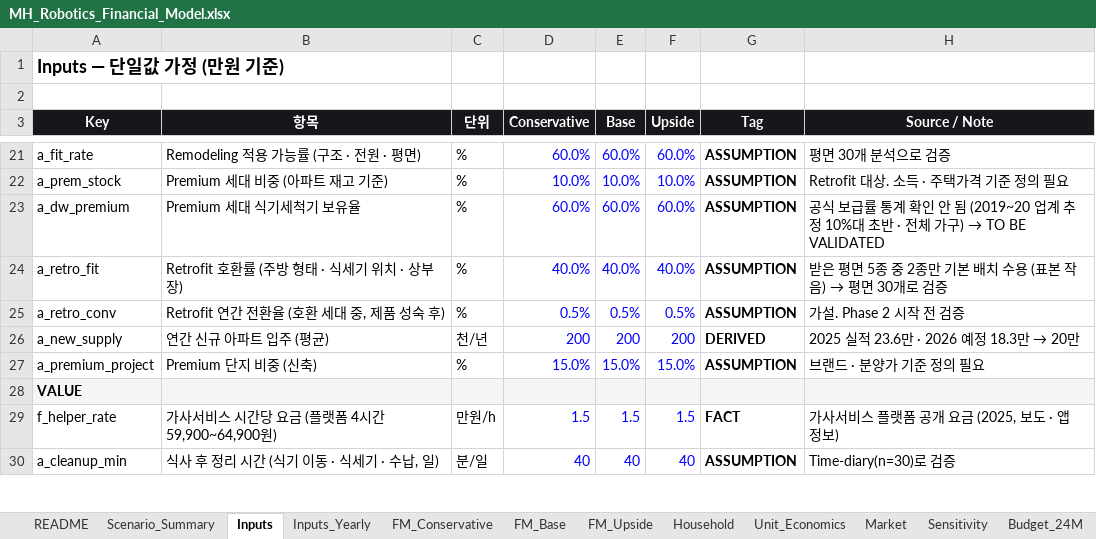
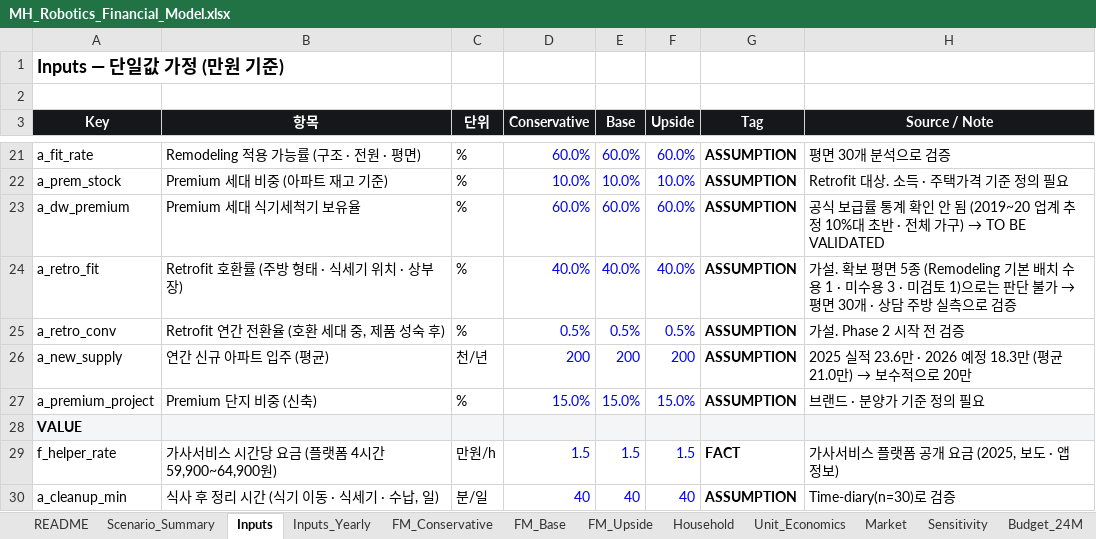
Before and after one commit to kimdonghyun2789-hash/D, an Excel workbook: MH/MH_Robotics_Financial_Model.xlsx, sheet Inputs, drawn as a sheet; only a part is shown, gaps mark what is left out; values as stored, in another font and other column widths than the file's, no borders; the diff names each change by its address in the sheet, - before the commit and + after, or states it on an @@ line.

```diff
--- a/MH/MH_Robotics_Financial_Model.xlsx (sheet Inputs)
+++ b/MH/MH_Robotics_Financial_Model.xlsx (sheet Inputs)
@@ H24 (Source / Note): 받은 평면 5종 중 2종만 기본 배치 수용 (표본 작음) → 평면 30개로 검증 → 가설. 확보 평면 5종 (Remodeling 기본 배치 수용 1 · 미수용 3 · 미검토 1)으로는 판단 불가 → 평면 30개 · 상담 주방 실측으로 검증 @@
-G26 (Tag): DERIVED
+G26 (Tag): ASSUMPTION
@@ H26 (Source / Note): 2025 실적 23.6만 · 2026 예정 18.3만 → 20만 → 2025 실적 23.6만 · 2026 예정 18.3만 (평균 21.0만) → 보수적으로 20만 @@
```
Also changed, not shown: sheet Unit_Economics, sheet Sensitivity, 43 other files.
